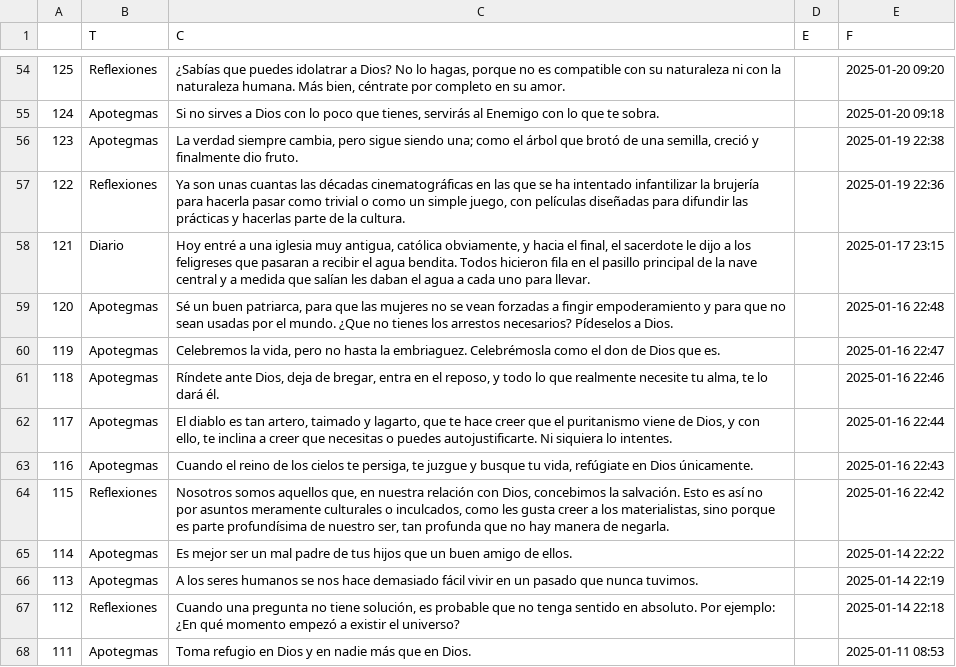
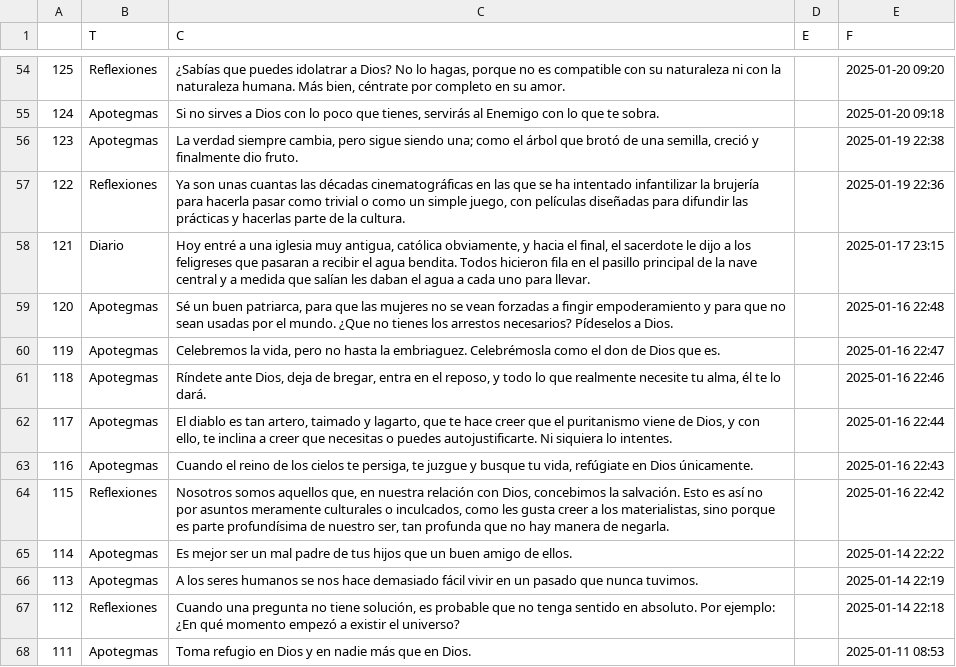
Before and after one commit to jucardus/jucardus.github.io, a CSV file: = JUCARDUS =_= contenido =.csv, drawn as a sheet; only a part is shown, gaps mark what is left out.

Commit message:
Add files via upload

```diff
--- a/= JUCARDUS =_= contenido =.csv
+++ b/= JUCARDUS =_= contenido =.csv
@@ -60,3 +60,3 @@
 119,Apotegmas,"Celebremos la vida, pero no hasta la embriaguez. Celebrémosla como el don de Dios que es.",,2025-01-16 22:47
-118,Apotegmas,"Ríndete ante Dios, deja de bregar, entra en el reposo, y todo lo que realmente necesite tu alma, te lo dará él.",,2025-01-16 22:46
+118,Apotegmas,"Ríndete ante Dios, deja de bregar, entra en el reposo, y todo lo que realmente necesite tu alma, él te lo dará.",,2025-01-16 22:46
 117,Apotegmas,"El diablo es tan artero, taimado y lagarto, que te hace creer que el puritanismo viene de Dios, y con ello, te inclina a creer que necesitas o puedes autojustificarte. Ni siquiera lo intentes.",,2025-01-16 22:44
```
